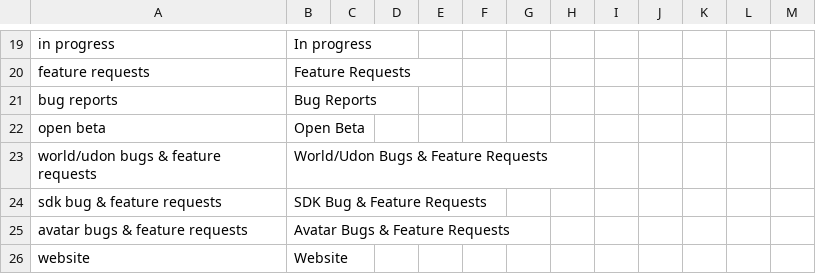
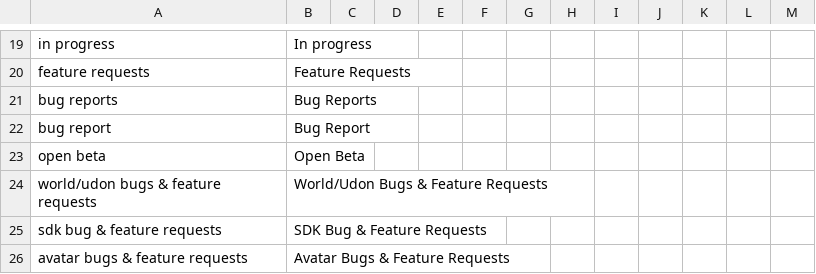
Before and after one commit to slord399/feedback_tracker, a CSV file: Locale/template.csv, drawn as a sheet; only a part is shown, gaps mark what is left out; the shorter side is filled out with more unchanged rows; the diff names each change by its address in the sheet, - before the commit and + after, or states it on an @@ line.

Commit message:
Add missing strings

```diff
--- a/Locale/template.csv
+++ b/Locale/template.csv
+row 22: bug report | Bug Report
```
